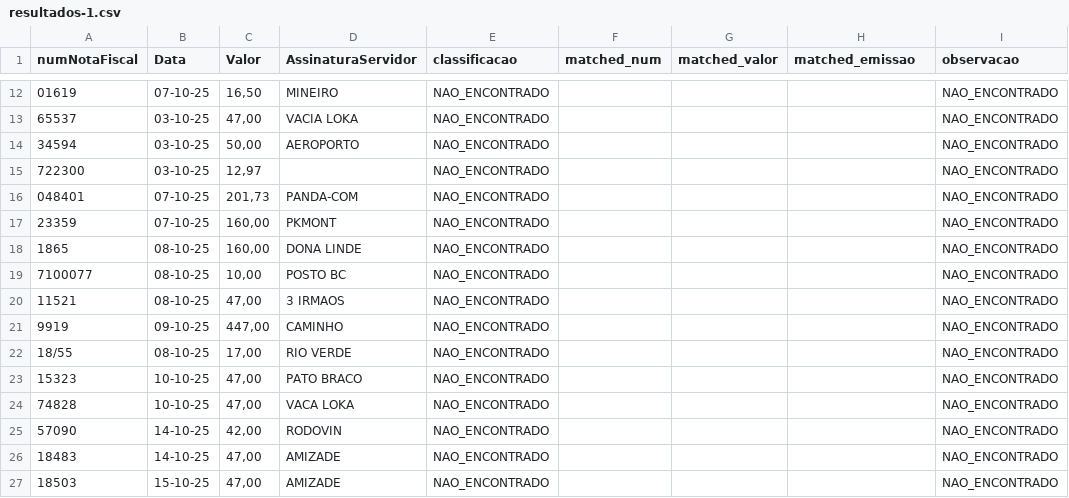
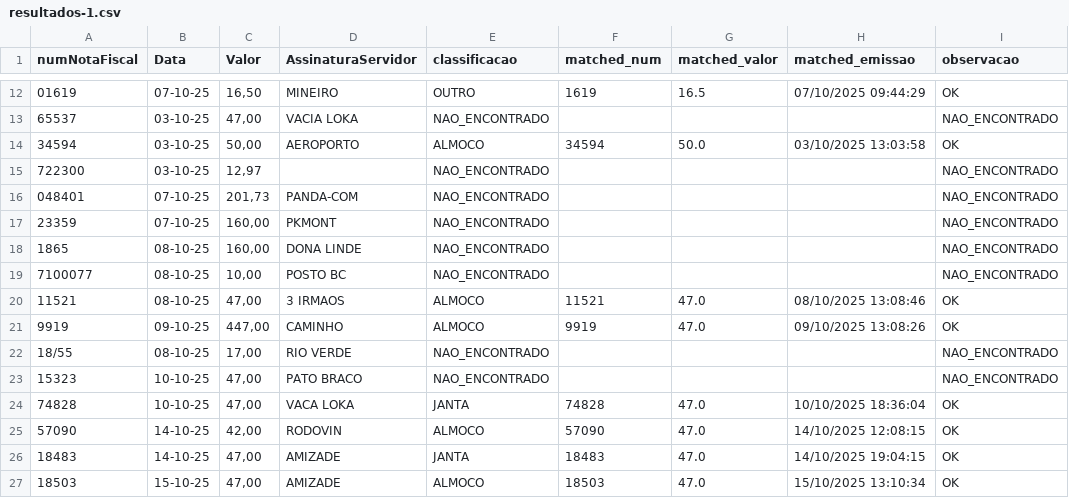
Before and after one commit to NicoDemosaS/AutoCheckRH, a CSV file: outputs/resultados-1.csv, drawn as a sheet; only a part is shown, gaps mark what is left out; the diff covers the shown part only.

```diff
--- a/outputs/resultados-1.csv
+++ b/outputs/resultados-1.csv
@@ -12,4 +12,4 @@ numNotaFiscal,Data,Valor,AssinaturaServidor,classificacao,matched_num,matched_va
-01619,07-10-25,"16,50",MINEIRO,NAO_ENCONTRADO,,,,NAO_ENCONTRADO
+01619,07-10-25,"16,50",MINEIRO,OUTRO,1619,16.5,07/10/2025 09:44:29,OK
 65537,03-10-25,"47,00",VACIA LOKA,NAO_ENCONTRADO,,,,NAO_ENCONTRADO
-34594,03-10-25,"50,00",AEROPORTO,NAO_ENCONTRADO,,,,NAO_ENCONTRADO
+34594,03-10-25,"50,00",AEROPORTO,ALMOCO,34594,50.0,03/10/2025 13:03:58,OK
 722300,03-10-25,"12,97",,NAO_ENCONTRADO,,,,NAO_ENCONTRADO
@@ -19,9 +19,9 @@ numNotaFiscal,Data,Valor,AssinaturaServidor,classificacao,matched_num,matched_va
 7100077,08-10-25,"10,00",POSTO BC,NAO_ENCONTRADO,,,,NAO_ENCONTRADO
-11521,08-10-25,"47,00",3 IRMAOS,NAO_ENCONTRADO,,,,NAO_ENCONTRADO
-9919,09-10-25,"447,00",CAMINHO,NAO_ENCONTRADO,,,,NAO_ENCONTRADO
+11521,08-10-25,"47,00",3 IRMAOS,ALMOCO,11521,47.0,08/10/2025 13:08:46,OK
+9919,09-10-25,"447,00",CAMINHO,ALMOCO,9919,47.0,09/10/2025 13:08:26,OK
 18/55,08-10-25,"17,00",RIO VERDE,NAO_ENCONTRADO,,,,NAO_ENCONTRADO
 15323,10-10-25,"47,00",PATO BRACO,NAO_ENCONTRADO,,,,NAO_ENCONTRADO
-74828,10-10-25,"47,00",VACA LOKA,NAO_ENCONTRADO,,,,NAO_ENCONTRADO
-57090,14-10-25,"42,00",RODOVIN,NAO_ENCONTRADO,,,,NAO_ENCONTRADO
-18483,14-10-25,"47,00",AMIZADE,NAO_ENCONTRADO,,,,NAO_ENCONTRADO
-18503,15-10-25,"47,00",AMIZADE,NAO_ENCONTRADO,,,,NAO_ENCONTRADO
+74828,10-10-25,"47,00",VACA LOKA,JANTA,74828,47.0,10/10/2025 18:36:04,OK
+57090,14-10-25,"42,00",RODOVIN,ALMOCO,57090,47.0,14/10/2025 12:08:15,OK
+18483,14-10-25,"47,00",AMIZADE,JANTA,18483,47.0,14/10/2025 19:04:15,OK
+18503,15-10-25,"47,00",AMIZADE,ALMOCO,18503,47.0,15/10/2025 13:10:34,OK
```
Also changed, not shown: 40 edited cells elsewhere in this file, 14 other files.
